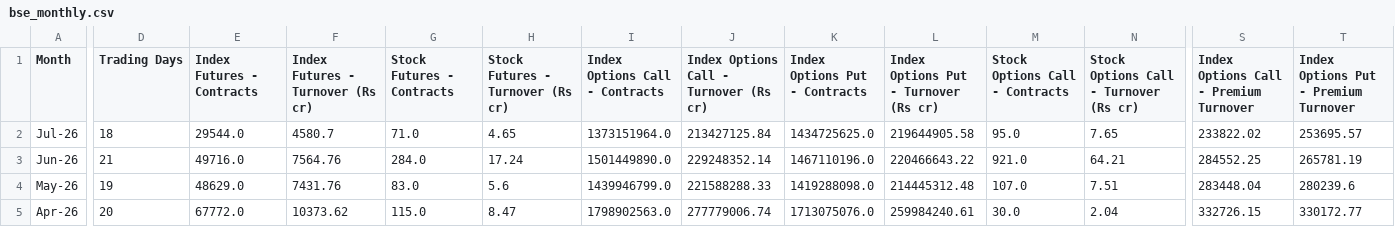
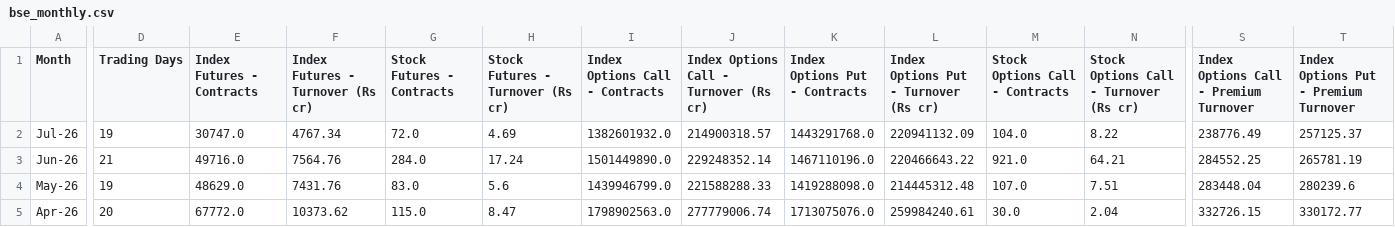
Before and after one commit to Vaibhav130195/NSE-F-O-Turnover-Data, a CSV file: bse_monthly.csv, drawn as a sheet; only a part is shown, gaps mark what is left out; the diff covers the shown part only; the diff names each change by its address in the sheet, - before the commit and + after, or states it on an @@ line.

Commit message:
Update bse_monthly.csv

```diff
--- a/bse_monthly.csv
+++ b/bse_monthly.csv
-D2 (Trading Days): 18
+D2 (Trading Days): 19
-E2 (Index Futures - Contracts): 29544.0
+E2 (Index Futures - Contracts): 30747.0
-F2 (Index Futures - Turnover (Rs cr)): 4580.7
+F2 (Index Futures - Turnover (Rs cr)): 4767.34
-G2 (Stock Futures - Contracts): 71.0
+G2 (Stock Futures - Contracts): 72.0
-H2 (Stock Futures - Turnover (Rs cr)): 4.65
+H2 (Stock Futures - Turnover (Rs cr)): 4.69
-I2 (Index Options Call - Contracts): 1373151964.0
+I2 (Index Options Call - Contracts): 1382601932.0
-J2: 213427125.84
+J2: 214900318.57
-K2 (Index Options Put - Contracts): 1434725625.0
+K2 (Index Options Put - Contracts): 1443291768.0
-L2: 219644905.58
+L2: 220941132.09
-M2 (Stock Options Call - Contracts): 95.0
+M2 (Stock Options Call - Contracts): 104.0
-N2: 7.65
+N2: 8.22
-S2: 233822.02
+S2: 238776.49
-T2: 253695.57
+T2: 257125.37
```
Also changed, not shown: 2 edited cells elsewhere in this file.
